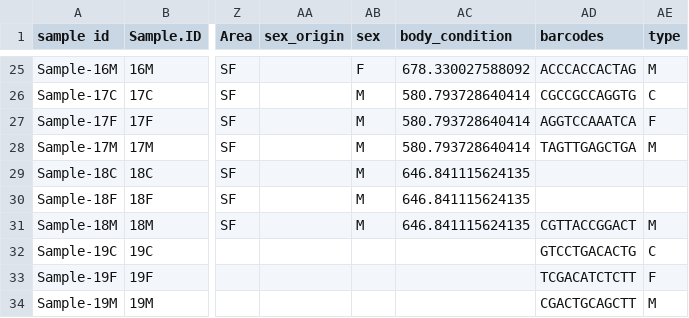
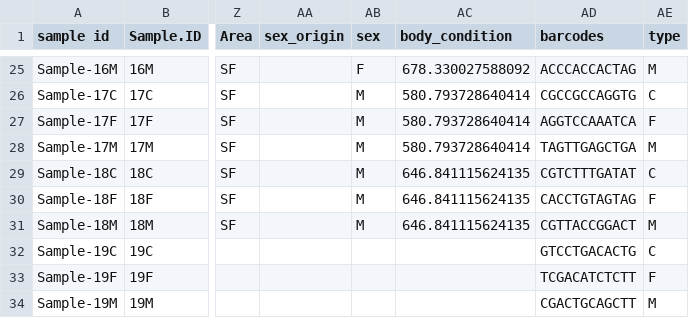
Before and after one commit to amymeeussen/thesis, a CSV file: metadata/metadata.csv, drawn as a sheet; only a part is shown, gaps mark what is left out; the diff names each change by its address in the sheet, - before the commit and + after, or states it on an @@ line.

Commit message:
corrected 18C and 18F in argonne lab data

```diff
--- a/metadata/metadata.csv
+++ b/metadata/metadata.csv
-AD29 (barcodes): (empty)
+AD29 (barcodes): CGTCTTTGATAT
-AE29 (type): (empty)
+AE29 (type): C
-AD30 (barcodes): (empty)
+AD30 (barcodes): CACCTGTAGTAG
-AE30 (type): (empty)
+AE30 (type): F
```
Also changed, not shown: metadata/argon_lab_data.csv, metadata/metadata.tsv.
